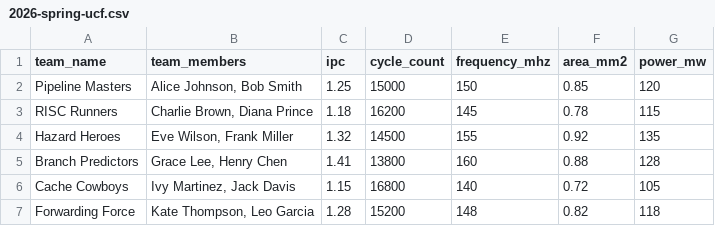
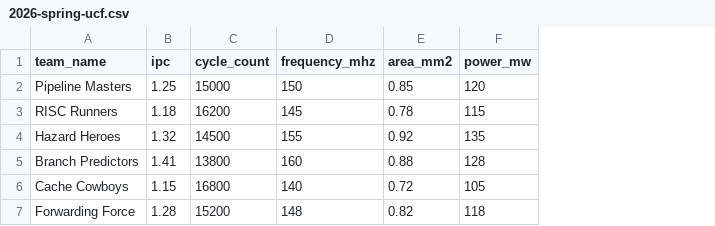
Before and after one commit to UnaryLab/comparch_leaderboard-RISC-V, a CSV file: database/2026-spring-ucf.csv, drawn as a sheet; the diff names each change by its address in the sheet, - before the commit and + after, or states it on an @@ line.

```diff
--- a/database/2026-spring-ucf.csv
+++ b/database/2026-spring-ucf.csv
-column B (team_members), rows 2-7: Alice Johnson, Bob Smith | Charlie Brown, Diana Prince | Eve Wilson, Frank Miller | Grace Lee, Henry Chen | Ivy Martinez, Jack Davis | Kate Thompson, Leo Garcia
```
Also changed, not shown: database/2026-fall-ucf.csv, 1 other file.
